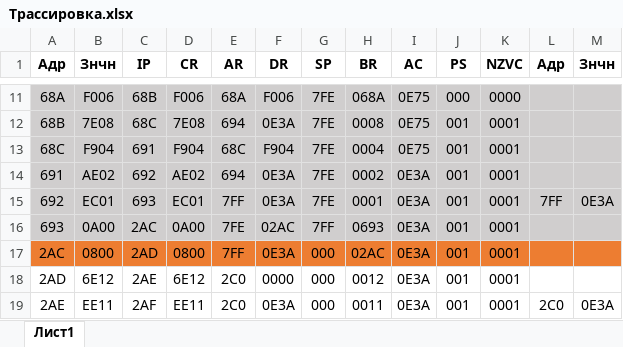
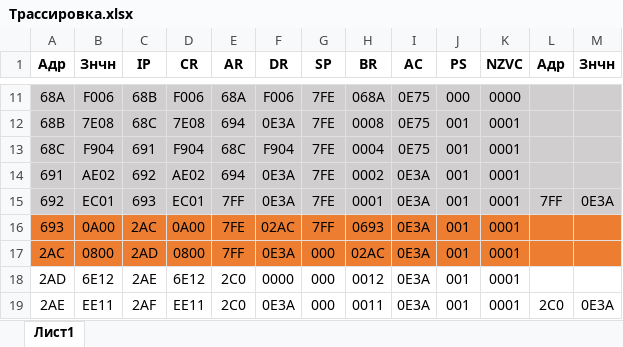
Before and after one commit to ipka23/ITMO, an Excel workbook: subj/OPD/Labs/lab4/Трассировка.xlsx, sheet Лист1, drawn as a sheet; only a part is shown, gaps mark what is left out; values as stored, in another font and other column widths than the file's, no borders; the diff names each change by its address in the sheet, - before the commit and + after, or states it on an @@ line.

```diff
--- a/subj/OPD/Labs/lab4/Трассировка.xlsx (sheet Лист1)
+++ b/subj/OPD/Labs/lab4/Трассировка.xlsx (sheet Лист1)
-A16:M16 fill: #D0CECE
+A16:M16 fill: #ED7D31
```
Also changed, not shown: subj/OPD/Labs/lab5/Программа.xlsx, 7 other files.
